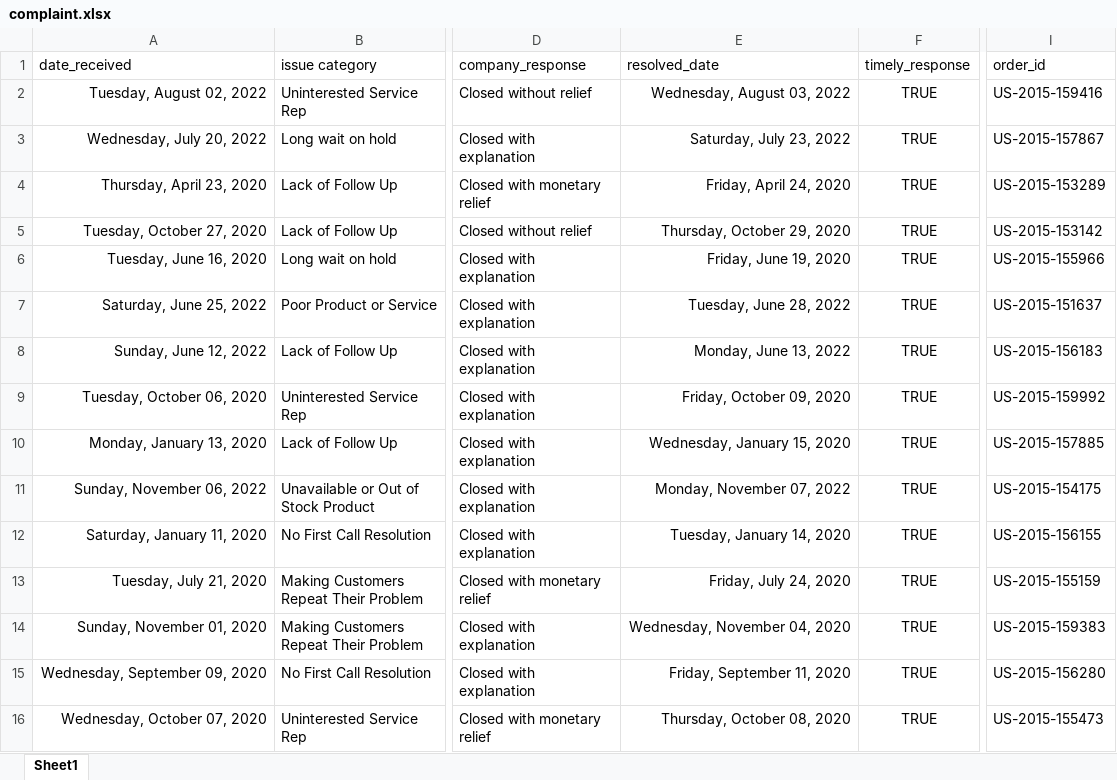
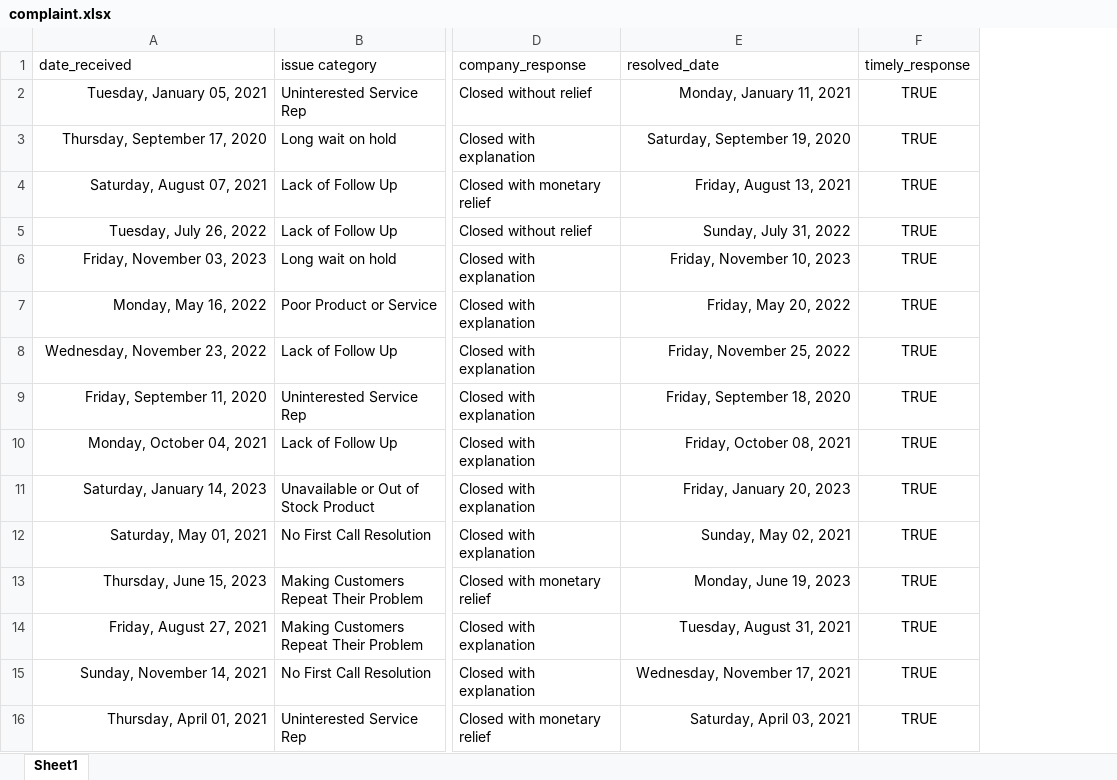
Before and after one commit to sunil-mnair/curriculum, an Excel workbook: powerbi/powerbi_sample_dataset/complaint.xlsx, sheet Sheet1, drawn as a sheet; only a part is shown, gaps mark what is left out; values as stored, in another font and other column widths than the file's, no borders; table styles not drawn; the diff covers the shown part only; the diff names each change by its address in the sheet, - before the commit and + after, or states it on an @@ line.

```diff
--- a/powerbi/powerbi_sample_dataset/complaint.xlsx (sheet Sheet1)
+++ b/powerbi/powerbi_sample_dataset/complaint.xlsx (sheet Sheet1)
-column I (order_id), rows 2-16: US-2015-159416 | US-2015-157867 | US-2015-153289 | US-2015-153142 | US-2015-155966 | US-2015-151637 | US-2015-156183 | US-2015-159992 | US-2015-157885 | US-2015-154175 | US-2015-156155 | US-2015-155159 | US-2015-159383 | US-2015-156280 | US-2015-155473
-A2 (date_received): Tuesday, August 02, 2022
+A2 (date_received): Tuesday, January 05, 2021
-E2 (resolved_date): Wednesday, August 03, 2022
+E2 (resolved_date): Monday, January 11, 2021
-A3 (date_received): Wednesday, July 20, 2022
+A3 (date_received): Thursday, September 17, 2020
-E3 (resolved_date): Saturday, July 23, 2022
+E3 (resolved_date): Saturday, September 19, 2020
-A4 (date_received): Thursday, April 23, 2020
+A4 (date_received): Saturday, August 07, 2021
-E4 (resolved_date): Friday, April 24, 2020
+E4 (resolved_date): Friday, August 13, 2021
-A5 (date_received): Tuesday, October 27, 2020
+A5 (date_received): Tuesday, July 26, 2022
-E5 (resolved_date): Thursday, October 29, 2020
+E5 (resolved_date): Sunday, July 31, 2022
-A6 (date_received): Tuesday, June 16, 2020
+A6 (date_received): Friday, November 03, 2023
-E6 (resolved_date): Friday, June 19, 2020
+E6 (resolved_date): Friday, November 10, 2023
-A7 (date_received): Saturday, June 25, 2022
+A7 (date_received): Monday, May 16, 2022
-E7 (resolved_date): Tuesday, June 28, 2022
+E7 (resolved_date): Friday, May 20, 2022
-A8 (date_received): Sunday, June 12, 2022
+A8 (date_received): Wednesday, November 23, 2022
-E8 (resolved_date): Monday, June 13, 2022
+E8 (resolved_date): Friday, November 25, 2022
-A9 (date_received): Tuesday, October 06, 2020
+A9 (date_received): Friday, September 11, 2020
-E9 (resolved_date): Friday, October 09, 2020
+E9 (resolved_date): Friday, September 18, 2020
-A10 (date_received): Monday, January 13, 2020
+A10 (date_received): Monday, October 04, 2021
-E10 (resolved_date): Wednesday, January 15, 2020
+E10 (resolved_date): Friday, October 08, 2021
-A11 (date_received): Sunday, November 06, 2022
+A11 (date_received): Saturday, January 14, 2023
-E11 (resolved_date): Monday, November 07, 2022
+E11 (resolved_date): Friday, January 20, 2023
-A12 (date_received): Saturday, January 11, 2020
+A12 (date_received): Saturday, May 01, 2021
-E12 (resolved_date): Tuesday, January 14, 2020
+E12 (resolved_date): Sunday, May 02, 2021
-A13 (date_received): Tuesday, July 21, 2020
+A13 (date_received): Thursday, June 15, 2023
-E13 (resolved_date): Friday, July 24, 2020
+E13 (resolved_date): Monday, June 19, 2023
-A14 (date_received): Sunday, November 01, 2020
+A14 (date_received): Friday, August 27, 2021
-E14 (resolved_date): Wednesday, November 04, 2020
+E14 (resolved_date): Tuesday, August 31, 2021
-A15 (date_received): Wednesday, September 09, 2020
+A15 (date_received): Sunday, November 14, 2021
-E15 (resolved_date): Friday, September 11, 2020
+E15 (resolved_date): Wednesday, November 17, 2021
-A16 (date_received): Wednesday, October 07, 2020
+A16 (date_received): Thursday, April 01, 2021
-E16 (resolved_date): Thursday, October 08, 2020
+E16 (resolved_date): Saturday, April 03, 2021
```
Also changed, not shown: 746 edited cells elsewhere in this sheet, powerbi/powerbi_sample_dataset/order.xlsx, 3 other files.
